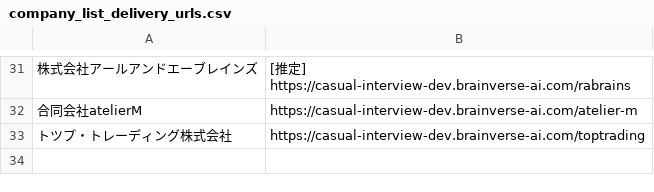
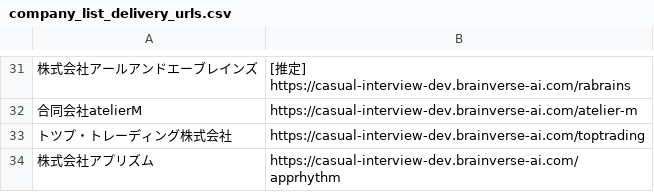
Before and after one commit to shofukui-neo/DOCdemo_update_project, a CSV file: data/company_list_delivery_urls.csv, drawn as a sheet; only a part is shown, gaps mark what is left out; the diff names each change by its address in the sheet, - before the commit and + after, or states it on an @@ line.

```diff
--- a/data/company_list_delivery_urls.csv
+++ b/data/company_list_delivery_urls.csv
+row 34: 株式会社アプリズム | https://casual-interview-dev.brainverse-ai.com/apprhythm
```
Also changed, not shown: data/company_list.csv, 4 other files.
